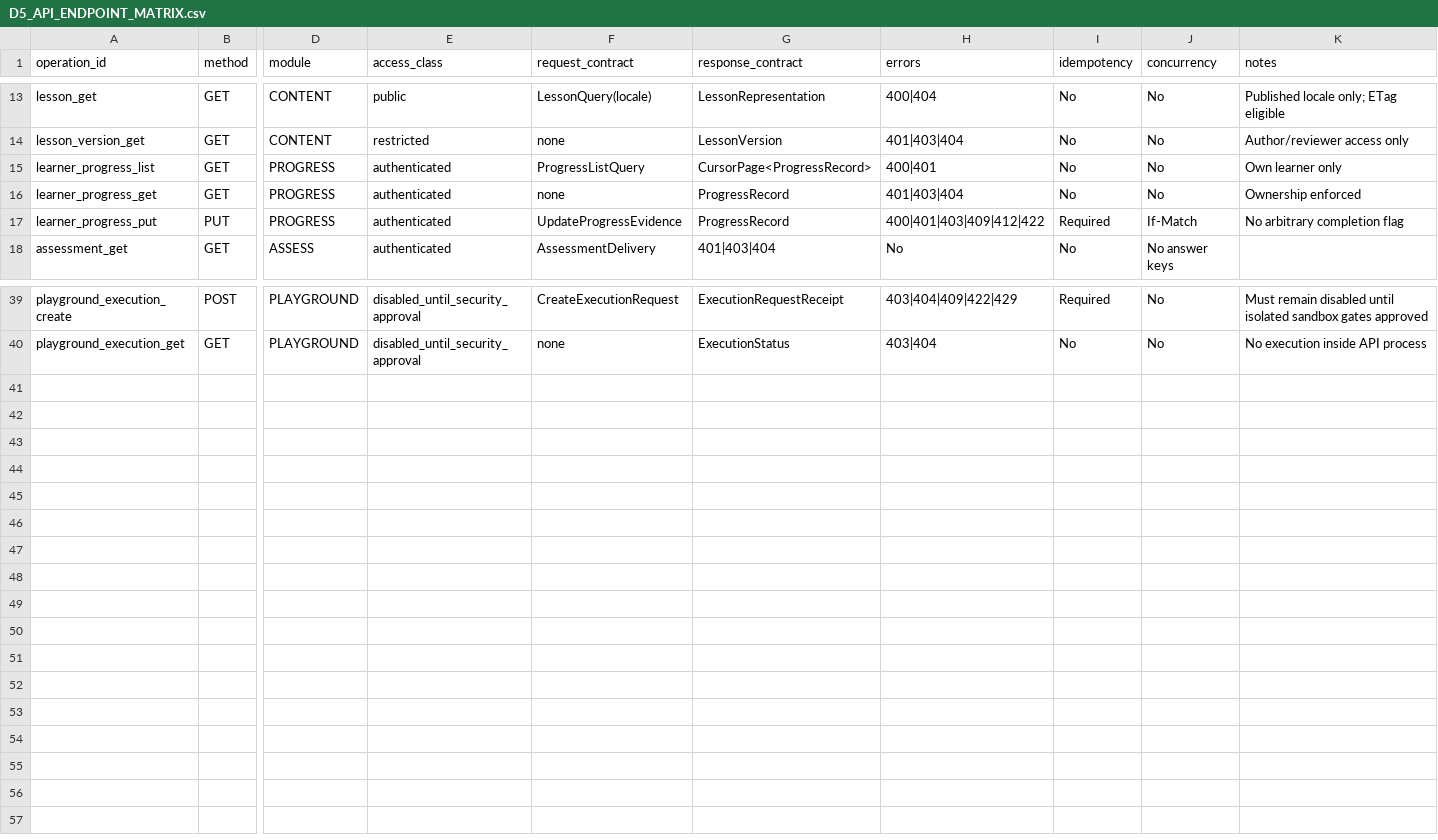
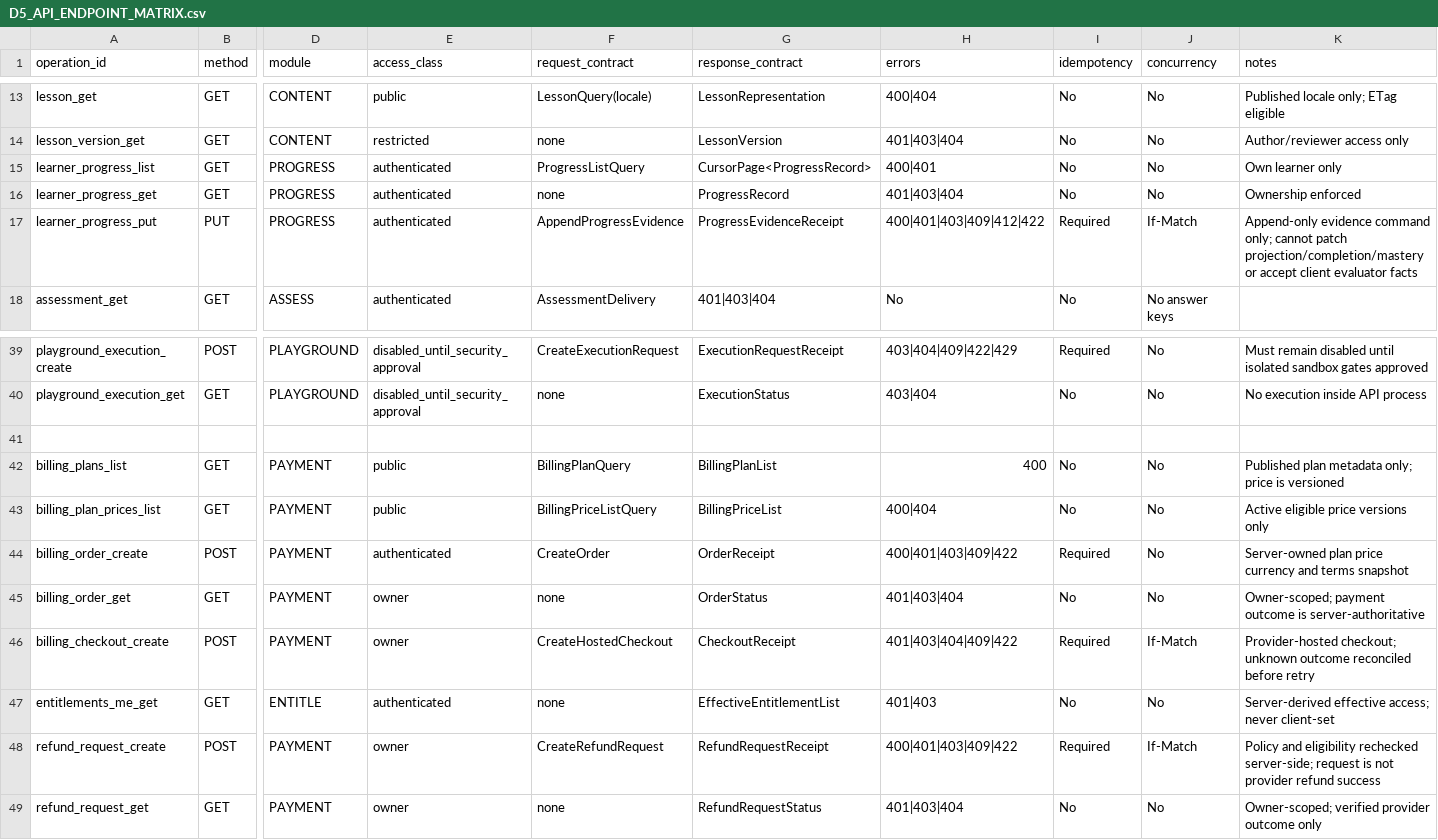
Before and after one commit to kharchasaathi/MULTILINGUAL_PROGRAMMING_LEARNING_PLATFORM, a CSV file: docs/D5_API_ENDPOINT_MATRIX.csv, drawn as a sheet; only a part is shown, gaps mark what is left out; rows hold the shown columns only; the diff names each change by its address in the sheet, - before the commit and + after, or states it on an @@ line.

Commit message:
docs: reconcile billing routes and progress evidence semantics

```diff
--- a/docs/D5_API_ENDPOINT_MATRIX.csv
+++ b/docs/D5_API_ENDPOINT_MATRIX.csv
-F17 (request_contract): UpdateProgressEvidence
+F17 (request_contract): AppendProgressEvidence
-G17 (response_contract): ProgressRecord
+G17 (response_contract): ProgressEvidenceReceipt
-K17 (notes): No arbitrary completion flag
+K17 (notes): Append-only evidence command only; cannot patch projection/completion/mastery or accept client evaluator facts
+row 41: (empty)
+row 42: billing_plans_list | GET | PAYMENT | public | BillingPlanQuery | BillingPlanList | 400 | No | No | Published plan metadata only; price is versioned
+row 43: billing_plan_prices_list | GET | PAYMENT | public | BillingPriceListQuery | BillingPriceList | 400|404 | No | No | Active eligible price versions only
+row 44: billing_order_create | POST | PAYMENT | authenticated | CreateOrder | OrderReceipt | 400|401|403|409|422 | Required | No | Server-owned plan price currency and terms snapshot
+row 45: billing_order_get | GET | PAYMENT | owner | none | OrderStatus | 401|403|404 | No | No | Owner-scoped; payment outcome is server-authoritative
+row 46: billing_checkout_create | POST | PAYMENT | owner | CreateHostedCheckout | CheckoutReceipt | 401|403|404|409|422 | Required | If-Match | Provider-hosted checkout; unknown outcome reconciled before retry
+row 47: entitlements_me_get | GET | ENTITLE | authenticated | none | EffectiveEntitlementList | 401|403 | No | No | Server-derived effective access; never client-set
+row 48: refund_request_create | POST | PAYMENT | owner | CreateRefundRequest | RefundRequestReceipt | 400|401|403|409|422 | Required | If-Match | Policy and eligibility rechecked server-side; request is not provider refund success
+row 49: refund_request_get | GET | PAYMENT | owner | none | RefundRequestStatus | 401|403|404 | No | No | Owner-scoped; verified provider outcome only
```
